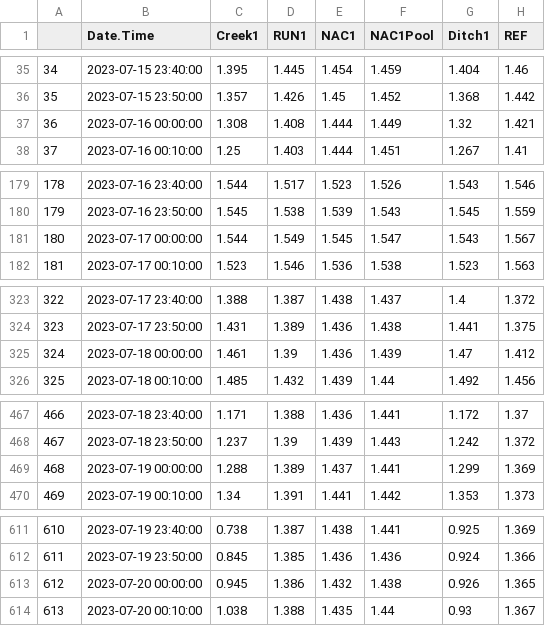
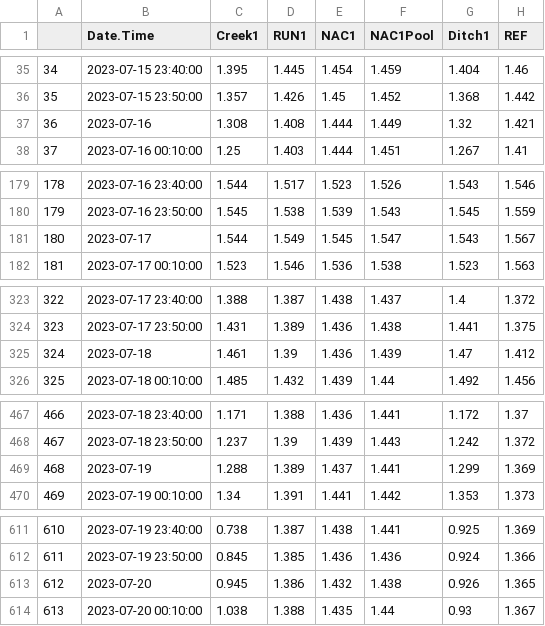
Before and after one commit to Wetland-Botanist/Water-Level-Elevations, a CSV file: Formatted Datasets/ Example WLR Formatted Dataset.csv, drawn as a sheet; only a part is shown, gaps mark what is left out; the diff covers the shown part only; the diff names each change by its address in the sheet, - before the commit and + after, or states it on an @@ line.

```diff
--- a/Formatted Datasets/ Example WLR Formatted Dataset.csv
+++ b/Formatted Datasets/ Example WLR Formatted Dataset.csv
-B37 (Date.Time): 2023-07-16 00:00:00
+B37 (Date.Time): 2023-07-16
-B181 (Date.Time): 2023-07-17 00:00:00
+B181 (Date.Time): 2023-07-17
-B325 (Date.Time): 2023-07-18 00:00:00
+B325 (Date.Time): 2023-07-18
-B469 (Date.Time): 2023-07-19 00:00:00
+B469 (Date.Time): 2023-07-19
-B613 (Date.Time): 2023-07-20 00:00:00
+B613 (Date.Time): 2023-07-20
```
Also changed, not shown: 25 edited cells elsewhere in this file, 4 other files.
